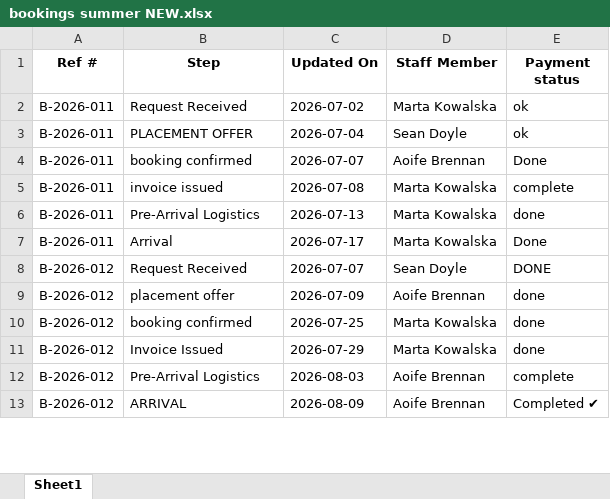
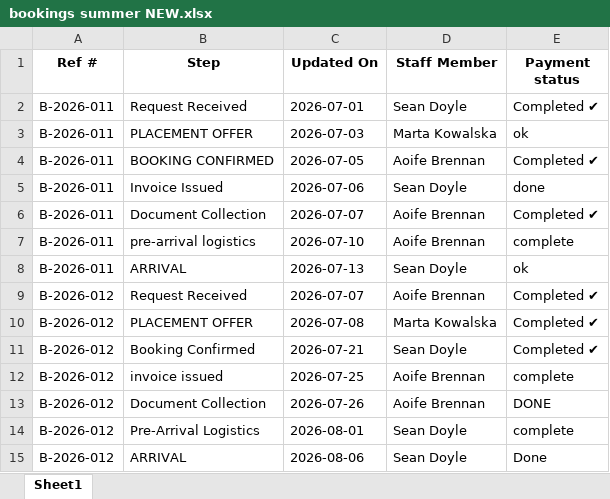
Before and after one commit to Emmett-M-Dev/bottleneck-ingest, an Excel workbook: data/synthetic/messy_foyle/bookings summer NEW.xlsx, sheet Sheet1, drawn as a sheet; only a part is shown; values as stored, in another font and other column widths than the file's, no borders; removed rows and columns are numbered as before the commit, all else as after; the diff covers the shown part only; the diff names each change by its address in the sheet, - before the commit and + after, or states it on an @@ line.

```diff
--- a/data/synthetic/messy_foyle/bookings summer NEW.xlsx (sheet Sheet1)
+++ b/data/synthetic/messy_foyle/bookings summer NEW.xlsx (sheet Sheet1)
-C2 (Updated On): 2026-07-02
+C2 (Updated On): 2026-07-01
-D2 (Staff Member): Marta Kowalska
+D2 (Staff Member): Sean Doyle
-E2 (Payment status): ok
+E2 (Payment status): Completed ✔
-C3 (Updated On): 2026-07-04
+C3 (Updated On): 2026-07-03
-D3 (Staff Member): Sean Doyle
+D3 (Staff Member): Marta Kowalska
+row 4: B-2026-011 | BOOKING CONFIRMED | 2026-07-05 | Aoife Brennan | Completed ✔
+row 5: B-2026-011 | Invoice Issued | 2026-07-06 | Sean Doyle | done
-B6 (Step): booking confirmed
+B6 (Step): Document Collection
-E6 (Payment status): Done
+E6 (Payment status): Completed ✔
-B7 (Step): invoice issued
+B7 (Step): pre-arrival logistics
-C7 (Updated On): 2026-07-08
+C7 (Updated On): 2026-07-10
-D7 (Staff Member): Marta Kowalska
+D7 (Staff Member): Aoife Brennan
-B8 (Step): Pre-Arrival Logistics
+B8 (Step): ARRIVAL
-D8 (Staff Member): Marta Kowalska
+D8 (Staff Member): Sean Doyle
-E8 (Payment status): done
+E8 (Payment status): ok
-row 7: B-2026-011 | Arrival | 2026-07-17 | Marta Kowalska | Done
-D9 (Staff Member): Sean Doyle
+D9 (Staff Member): Aoife Brennan
-E9 (Payment status): DONE
+E9 (Payment status): Completed ✔
-row 9: B-2026-012 | placement offer | 2026-07-09 | Aoife Brennan | done
-B10 (Step): booking confirmed
+B10 (Step): PLACEMENT OFFER
-C10 (Updated On): 2026-07-25
+C10 (Updated On): 2026-07-08
-E10 (Payment status): done
+E10 (Payment status): Completed ✔
+row 11: B-2026-012 | Booking Confirmed | 2026-07-21 | Sean Doyle | Completed ✔
-B12 (Step): Invoice Issued
+B12 (Step): invoice issued
-C12 (Updated On): 2026-07-29
+C12 (Updated On): 2026-07-25
-D12 (Staff Member): Marta Kowalska
+D12 (Staff Member): Aoife Brennan
-E12 (Payment status): done
+E12 (Payment status): complete
+row 13: B-2026-012 | Document Collection | 2026-07-26 | Aoife Brennan | DONE
-C14 (Updated On): 2026-08-03
+C14 (Updated On): 2026-08-01
-D14:D15 (Staff Member): Aoife Brennan
+D14:D15 (Staff Member): Sean Doyle
-C15 (Updated On): 2026-08-09
+C15 (Updated On): 2026-08-06
-E15 (Payment status): Completed ✔
+E15 (Payment status): Done
```
Also changed, not shown: 6 added rows and 103 edited cells elsewhere in this sheet, data/synthetic/messy_foyle/bookings Jan-May 2026.xlsx, data/synthetic/messy_foyle/bookings summer OLD do not use.xlsx, 17 other files.
